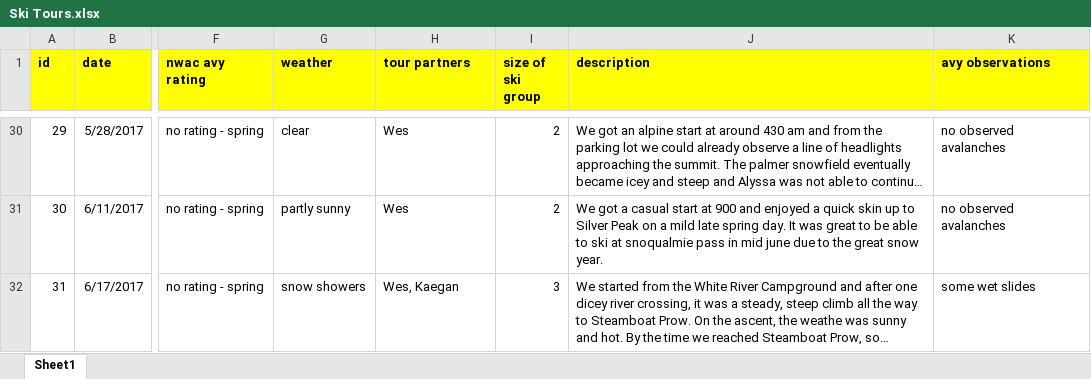
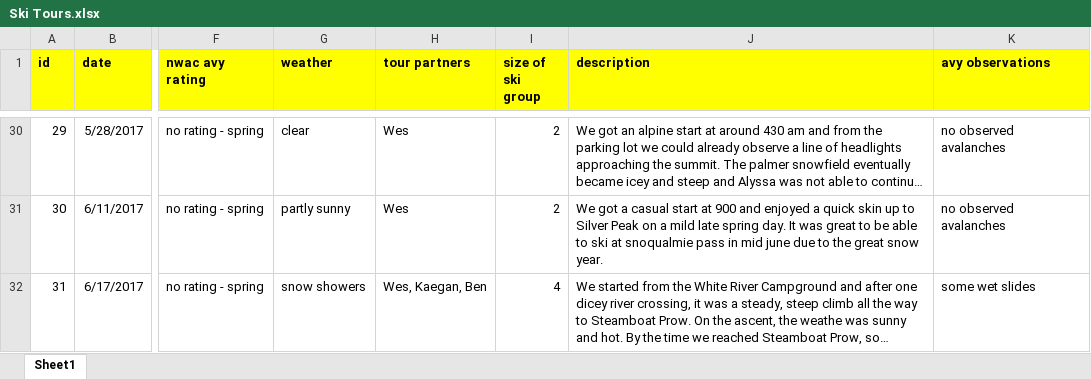
Before and after one commit to rhaefer/rhaefer.github.io, an Excel workbook: ski_tours/Ski Tours.xlsx, sheet Sheet1, drawn as a sheet; only a part is shown, gaps mark what is left out; long unchanged cells end in …; values as stored, in another font and other column widths than the file's, no borders; charts and pictures not drawn; the diff covers the shown part only; the diff names each change by its address in the sheet, - before the commit and + after, or states it on an @@ line.

```diff
--- a/ski_tours/Ski Tours.xlsx (sheet Sheet1)
+++ b/ski_tours/Ski Tours.xlsx (sheet Sheet1)
-H32 (tour partners): Wes, Kaegan
+H32 (tour partners): Wes, Kaegan, Ben
-I32 (size of ski group): 3
+I32 (size of ski group): 4
```
Also changed, not shown: 2 added rows elsewhere in this sheet, 25 other files.
